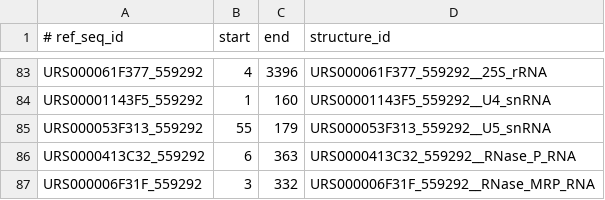
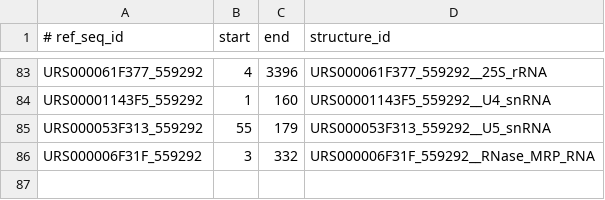
Before and after one commit to RNAcentral/rnacentral-probing-references, a TSV file: release28/saccharomyces_cerevisiae/rfeval/small_rna.windows.tsv, drawn as a sheet; only a part is shown, gaps mark what is left out.

```diff
--- a/release28/saccharomyces_cerevisiae/rfeval/small_rna.windows.tsv
+++ b/release28/saccharomyces_cerevisiae/rfeval/small_rna.windows.tsv
@@ -85,3 +85,2 @@ URS00001143F5_559292	1	160	URS00001143F5_559292__U4_snRNA
 URS000053F313_559292	55	179	URS000053F313_559292__U5_snRNA
-URS0000413C32_559292	6	363	URS0000413C32_559292__RNase_P_RNA
 URS000006F31F_559292	3	332	URS000006F31F_559292__RNase_MRP_RNA
```
Also changed, not shown: release28/dengue_virus/rfeval/dengue_elements.windows.tsv, release28/hiv/rfeval/hiv_elements.windows.tsv, 38 other files.
